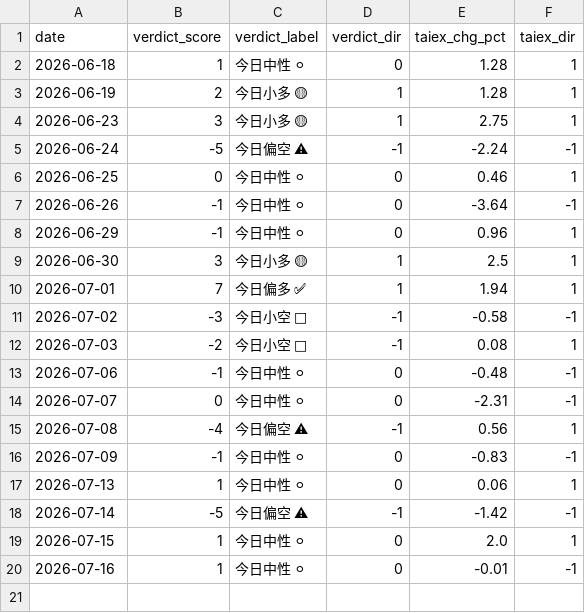
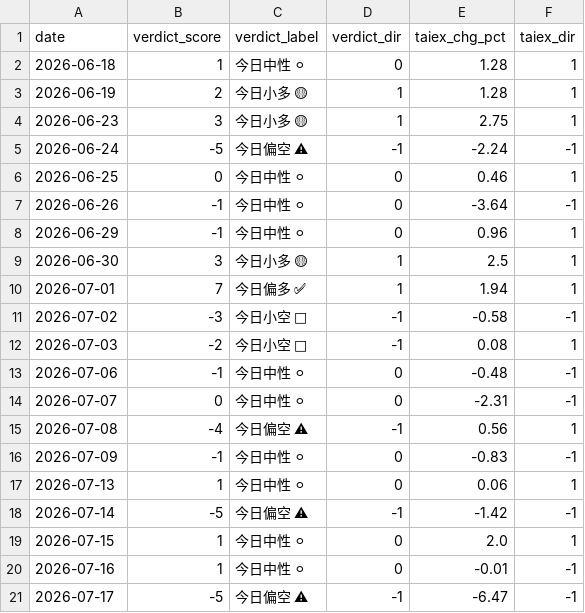
Before and after one commit to freshshine1/twse-dashboard, a CSV file: processed/verdict_log.csv, drawn as a sheet; the diff names each change by its address in the sheet, - before the commit and + after, or states it on an @@ line.

```diff
--- a/processed/verdict_log.csv
+++ b/processed/verdict_log.csv
+row 21: 2026-07-17 | -5 | 今日偏空 ⚠ | -1 | -6.47 | -1
```
Also changed, not shown: processed/run_log.csv, processed/signal_log.csv, 6 other files.
